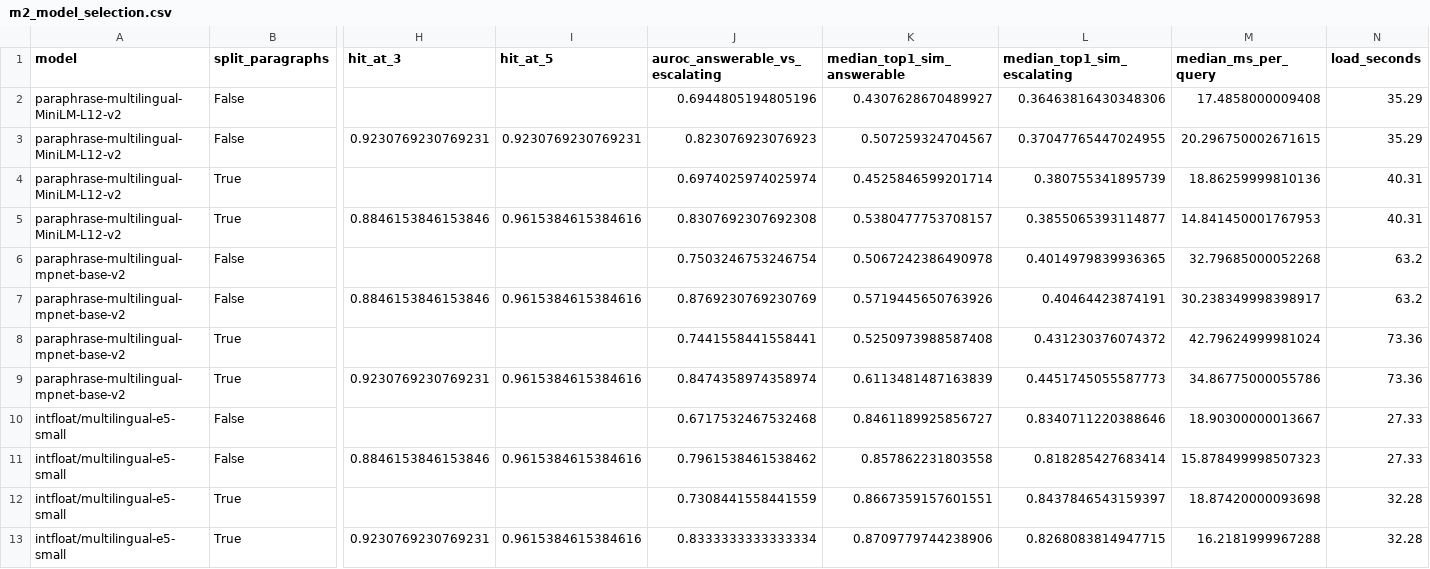
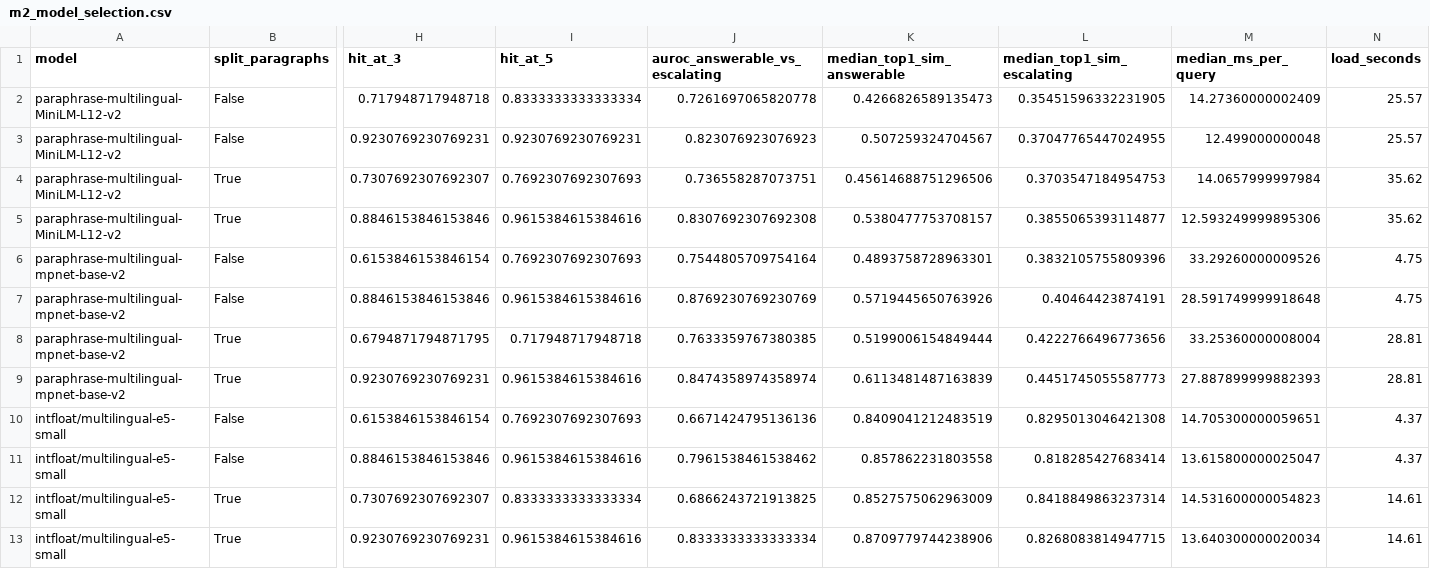
Before and after one commit to yaiza22/chatbot-Villa-Yaiza-RAG, a CSV file: reports/m2_model_selection.csv, drawn as a sheet; only a part is shown, gaps mark what is left out; removed rows and columns are numbered as before the commit, all else as after; rows hold the shown columns only; the diff names each change by its address in the sheet, - before the commit and + after, or states it on an @@ line.

Commit message:
Data: confirmar modelo de embeddings con kb_source real

```diff
--- a/reports/m2_model_selection.csv
+++ b/reports/m2_model_selection.csv
-row 2: paraphrase-multilingual-MiniLM-L12-v2 | False |  |  | 0.6944805194805196 | 0.4307628670489927 | 0.36463816430348306 | 17.4858000009408 | 35.29
+row 2: paraphrase-multilingual-MiniLM-L12-v2 | False | 0.717948717948718 | 0.8333333333333334 | 0.7261697065820778 | 0.4266826589135473 | 0.35451596332231905 | 14.27360000002409 | 25.57
-M3 (median_ms_per_query): 20.296750002671615
+M3 (median_ms_per_query): 12.499000000048
-N3 (load_seconds): 35.29
+N3 (load_seconds): 25.57
-row 4: paraphrase-multilingual-MiniLM-L12-v2 | True |  |  | 0.6974025974025974 | 0.4525846599201714 | 0.380755341895739 | 18.86259999810136 | 40.31
+row 4: paraphrase-multilingual-MiniLM-L12-v2 | True | 0.7307692307692307 | 0.7692307692307693 | 0.736558287073751 | 0.45614688751296506 | 0.3703547184954753 | 14.0657999997984 | 35.62
-M5 (median_ms_per_query): 14.841450001767953
+M5 (median_ms_per_query): 12.593249999895306
-N5 (load_seconds): 40.31
+N5 (load_seconds): 35.62
-row 6: paraphrase-multilingual-mpnet-base-v2 | False |  |  | 0.7503246753246754 | 0.5067242386490978 | 0.4014979839936365 | 32.79685000052268 | 63.2
+row 6: paraphrase-multilingual-mpnet-base-v2 | False | 0.6153846153846154 | 0.7692307692307693 | 0.7544805709754164 | 0.4893758728963301 | 0.3832105755809396 | 33.29260000009526 | 4.75
-M7 (median_ms_per_query): 30.238349998398917
+M7 (median_ms_per_query): 28.591749999918648
-N7 (load_seconds): 63.2
+N7 (load_seconds): 4.75
-row 8: paraphrase-multilingual-mpnet-base-v2 | True |  |  | 0.7441558441558441 | 0.5250973988587408 | 0.431230376074372 | 42.79624999981024 | 73.36
+row 8: paraphrase-multilingual-mpnet-base-v2 | True | 0.6794871794871795 | 0.717948717948718 | 0.7633359767380385 | 0.5199006154849444 | 0.4222766496773656 | 33.25360000008004 | 28.81
-M9 (median_ms_per_query): 34.86775000055786
+M9 (median_ms_per_query): 27.887899999882393
-N9 (load_seconds): 73.36
+N9 (load_seconds): 28.81
-row 10: intfloat/multilingual-e5-small | False |  |  | 0.6717532467532468 | 0.8461189925856727 | 0.8340711220388646 | 18.90300000013667 | 27.33
+row 10: intfloat/multilingual-e5-small | False | 0.6153846153846154 | 0.7692307692307693 | 0.6671424795136136 | 0.8409041212483519 | 0.8295013046421308 | 14.705300000059651 | 4.37
-M11 (median_ms_per_query): 15.878499998507323
+M11 (median_ms_per_query): 13.615800000025047
-N11 (load_seconds): 27.33
+N11 (load_seconds): 4.37
-row 12: intfloat/multilingual-e5-small | True |  |  | 0.7308441558441559 | 0.8667359157601551 | 0.8437846543159397 | 18.87420000093698 | 32.28
+row 12: intfloat/multilingual-e5-small | True | 0.7307692307692307 | 0.8333333333333334 | 0.6866243721913825 | 0.8527575062963009 | 0.8418849863237314 | 14.531600000054823 | 14.61
-M13 (median_ms_per_query): 16.2181999967288
+M13 (median_ms_per_query): 13.640300000020034
-N13 (load_seconds): 32.28
+N13 (load_seconds): 14.61
```
